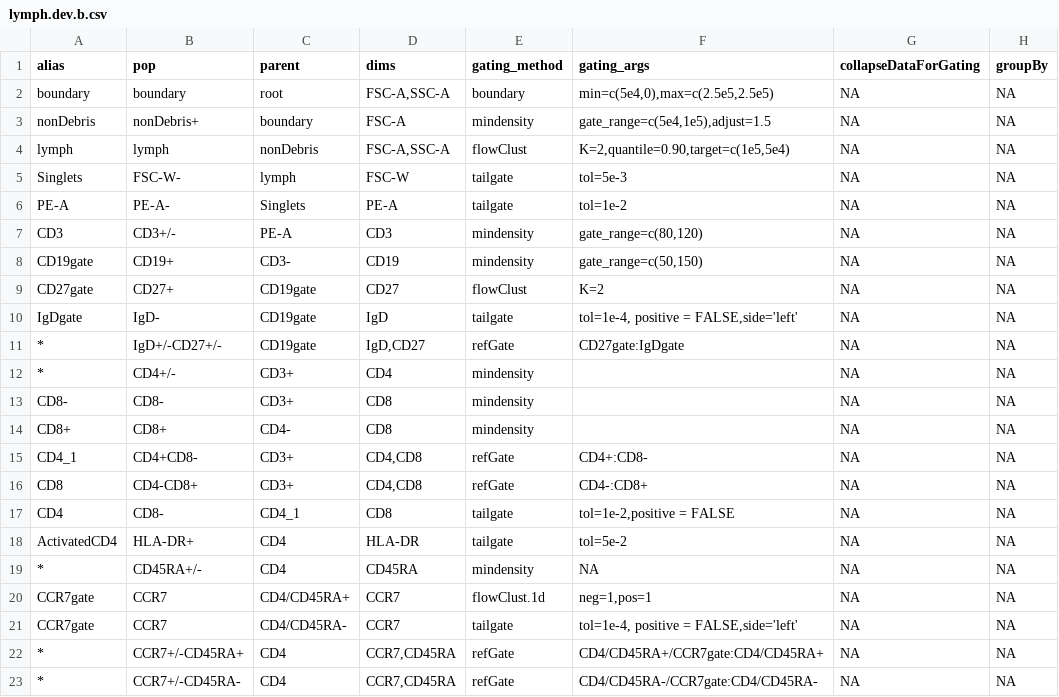
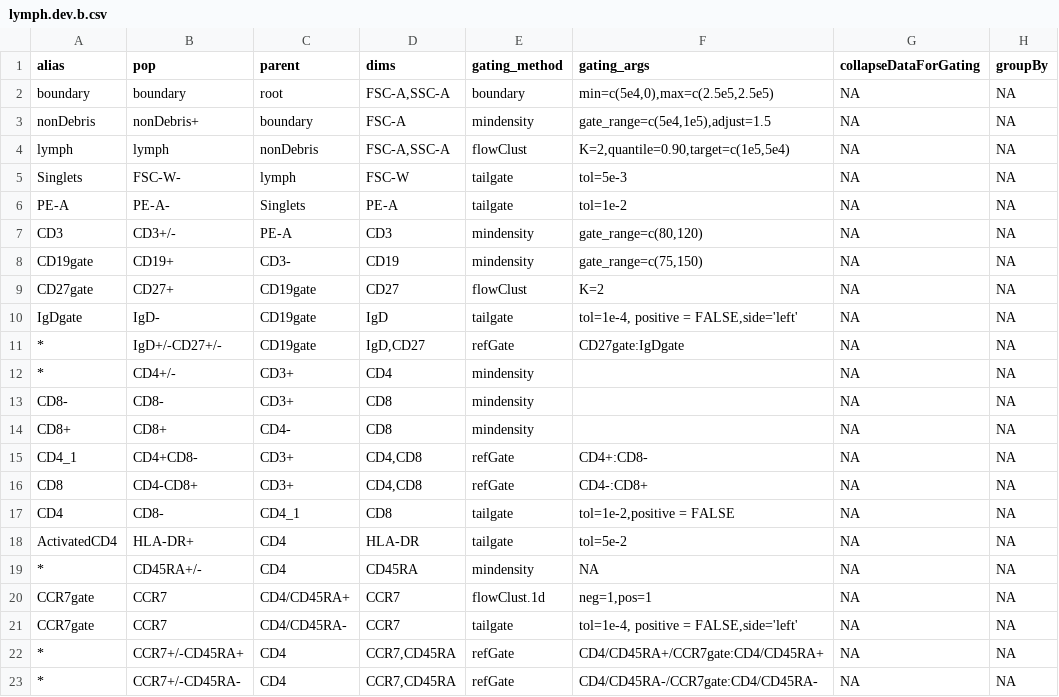
Before and after one commit to hartm425/auto-fcs, a CSV file: explore/openCyto/lymph.dev.b.csv, drawn as a sheet; only a part is shown; the diff names each change by its address in the sheet, - before the commit and + after, or states it on an @@ line.

```diff
--- a/explore/openCyto/lymph.dev.b.csv
+++ b/explore/openCyto/lymph.dev.b.csv
-F8 (gating_args): gate_range=c(50,150)
+F8 (gating_args): gate_range=c(75,150)
```
Also changed, not shown: explore/openCyto/lymph.dev.qc.b.csv, 5 other files.
